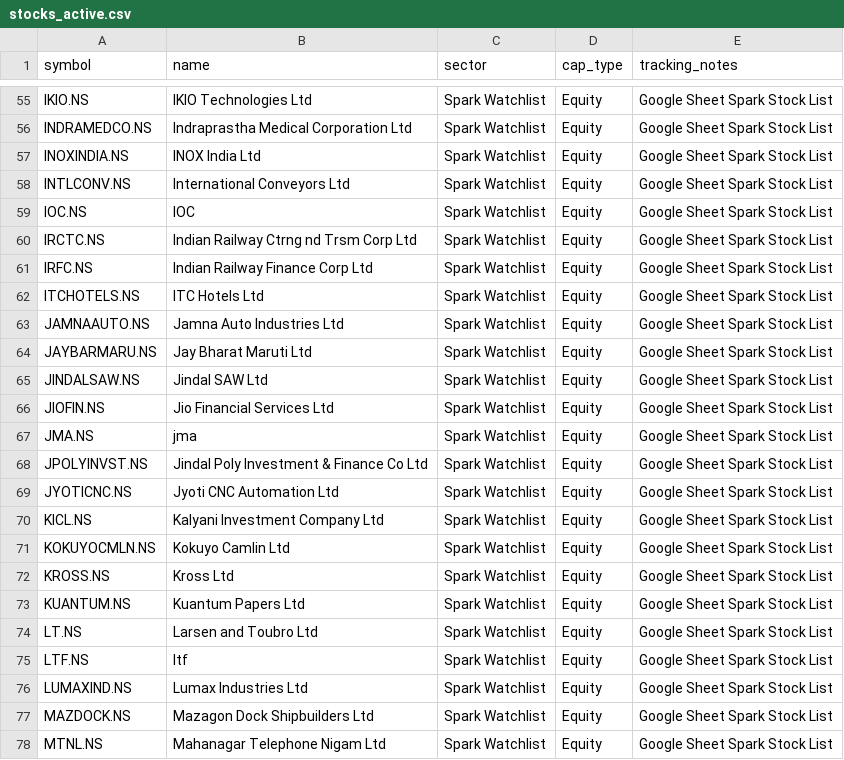
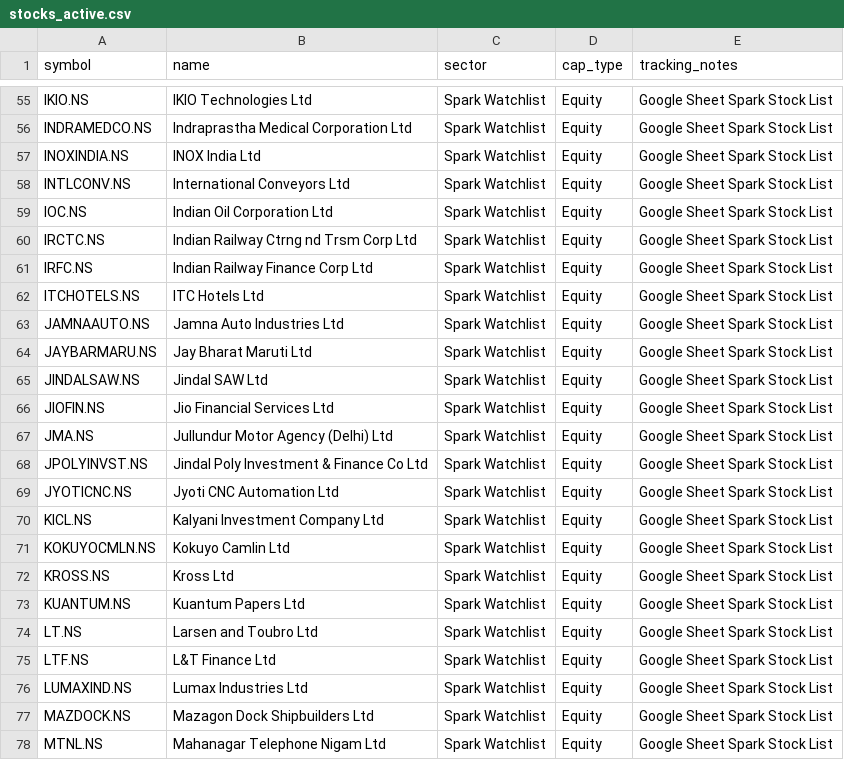
Before and after one commit to digant2207/My-Stocks, a CSV file: stocks_active.csv, drawn as a sheet; only a part is shown, gaps mark what is left out; the diff covers the shown part only.

```diff
--- a/stocks_active.csv
+++ b/stocks_active.csv
@@ -58,3 +58,3 @@ INOXINDIA.NS,INOX India Ltd,Spark Watchlist,Equity,Google Sheet Spark Stock List
 INTLCONV.NS,International Conveyors Ltd,Spark Watchlist,Equity,Google Sheet Spark Stock List
-IOC.NS,IOC,Spark Watchlist,Equity,Google Sheet Spark Stock List
+IOC.NS,Indian Oil Corporation Ltd,Spark Watchlist,Equity,Google Sheet Spark Stock List
 IRCTC.NS,Indian Railway Ctrng nd Trsm Corp Ltd,Spark Watchlist,Equity,Google Sheet Spark Stock List
@@ -66,3 +66,3 @@ JINDALSAW.NS,Jindal SAW Ltd,Spark Watchlist,Equity,Google Sheet Spark Stock List
 JIOFIN.NS,Jio Financial Services Ltd,Spark Watchlist,Equity,Google Sheet Spark Stock List
-JMA.NS,jma,Spark Watchlist,Equity,Google Sheet Spark Stock List
+JMA.NS,Jullundur Motor Agency (Delhi) Ltd,Spark Watchlist,Equity,Google Sheet Spark Stock List
 JPOLYINVST.NS,Jindal Poly Investment & Finance Co Ltd,Spark Watchlist,Equity,Google Sheet Spark Stock List
@@ -74,3 +74,3 @@ KUANTUM.NS,Kuantum Papers Ltd,Spark Watchlist,Equity,Google Sheet Spark Stock Li
 LT.NS,Larsen and Toubro Ltd,Spark Watchlist,Equity,Google Sheet Spark Stock List
-LTF.NS,ltf,Spark Watchlist,Equity,Google Sheet Spark Stock List
+LTF.NS,L&T Finance Ltd,Spark Watchlist,Equity,Google Sheet Spark Stock List
 LUMAXIND.NS,Lumax Industries Ltd,Spark Watchlist,Equity,Google Sheet Spark Stock List
```
Also changed, not shown: 7 edited cells elsewhere in this file, stocks.csv, 4 other files.
